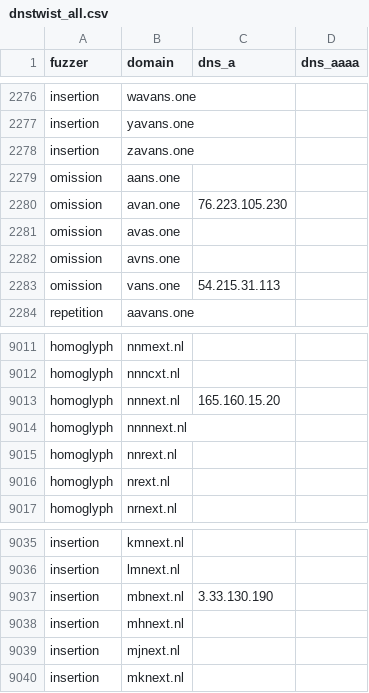
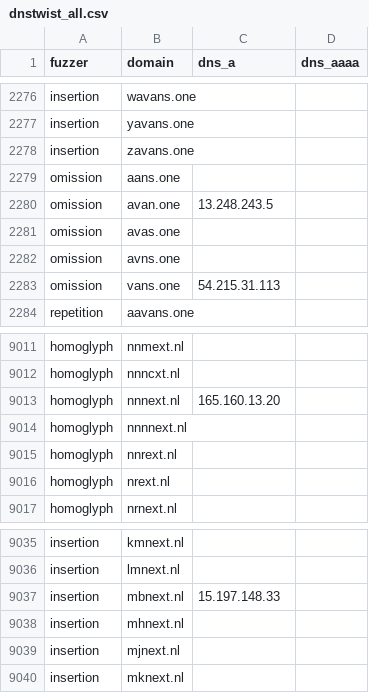
Before and after one commit to kqlen/Lists, a CSV file: DNSTWIST/data/dnstwist_all.csv, drawn as a sheet; only a part is shown, gaps mark what is left out; the diff covers the shown part only.

```diff
--- a/DNSTWIST/data/dnstwist_all.csv
+++ b/DNSTWIST/data/dnstwist_all.csv
@@ -2279,3 +2279,3 @@ insertion,zavans.one,
 omission,aans.one,
-omission,avan.one,76.223.105.230
+omission,avan.one,13.248.243.5
 omission,avas.one,
@@ -9012,3 +9012,3 @@ homoglyph,nnmext.nl,,
 homoglyph,nnncxt.nl,,
-homoglyph,nnnext.nl,165.160.15.20,
+homoglyph,nnnext.nl,165.160.13.20,
 homoglyph,nnnnext.nl,,
@@ -9036,3 +9036,3 @@ insertion,kmnext.nl,,
 insertion,lmnext.nl,,
-insertion,mbnext.nl,3.33.130.190,
+insertion,mbnext.nl,15.197.148.33,
 insertion,mhnext.nl,,
```
Also changed, not shown: 2 added rows, 2 removed rows, 10 moved rows and 7 edited cells elsewhere in this file.
